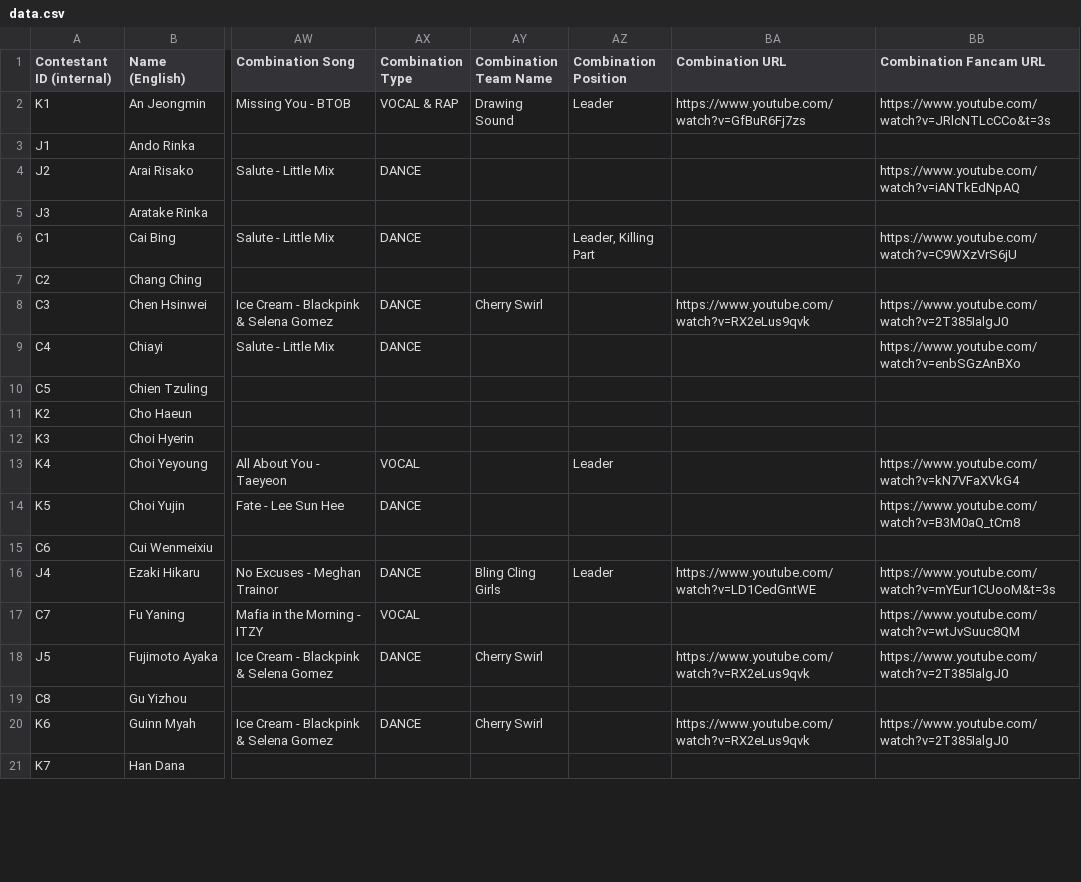
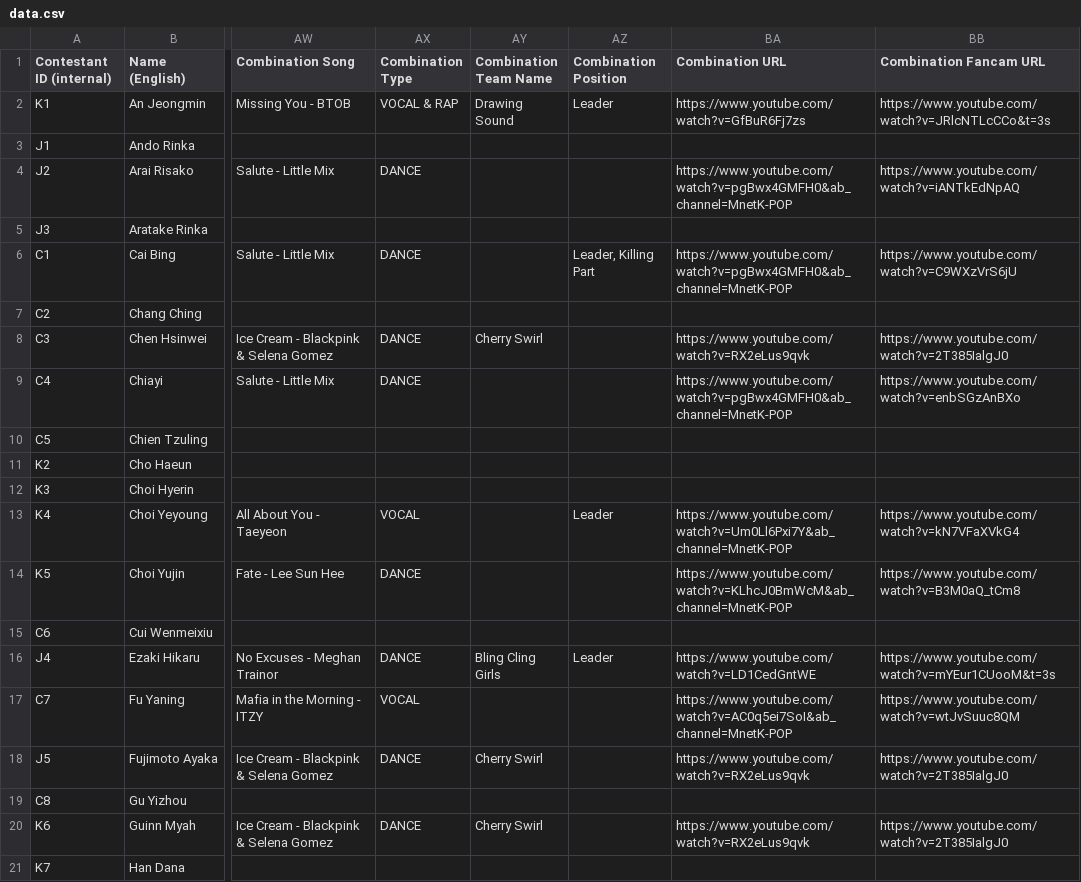
Before and after one commit to muffin-bit/gp999, a CSV file: data.csv, drawn as a sheet; only a part is shown, gaps mark what is left out; the diff covers the shown part only; the diff names each change by its address in the sheet, - before the commit and + after, or states it on an @@ line.

```diff
--- a/data.csv
+++ b/data.csv
-BA4 (Combination URL): (empty)
+BA4 (Combination URL): https://www.youtube.com/watch?v=pgBwx4GMFH0&ab_channel=MnetK-POP
-BA6 (Combination URL): (empty)
+BA6 (Combination URL): https://www.youtube.com/watch?v=pgBwx4GMFH0&ab_channel=MnetK-POP
-BA9 (Combination URL): (empty)
+BA9 (Combination URL): https://www.youtube.com/watch?v=pgBwx4GMFH0&ab_channel=MnetK-POP
-BA13 (Combination URL): (empty)
+BA13 (Combination URL): https://www.youtube.com/watch?v=Um0Ll6Pxi7Y&ab_channel=MnetK-POP
-BA14 (Combination URL): (empty)
+BA14 (Combination URL): https://www.youtube.com/watch?v=KLhcJ0BmWcM&ab_channel=MnetK-POP
-BA17 (Combination URL): (empty)
+BA17 (Combination URL): https://www.youtube.com/watch?v=AC0q5ei7SoI&ab_channel=MnetK-POP
```
Also changed, not shown: 27 edited cells elsewhere in this file.
